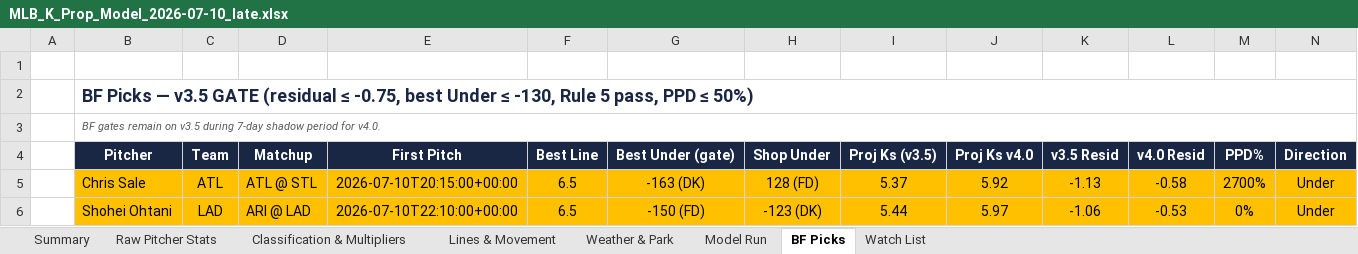
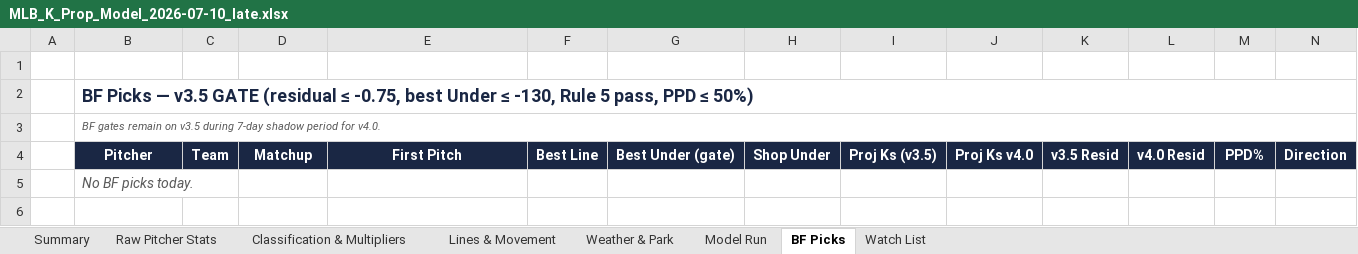
Before and after one commit to jordantaylorkurzweil-hash/MLB-Kprop-Pipeline, an Excel workbook: workspace/MLB_K_Prop_Model_2026-07-10_late.xlsx, sheet BF Picks, drawn as a sheet; only a part is shown; values as stored, in another font and other column widths than the file's, no borders; removed rows and columns are numbered as before the commit, all else as after; rows hold the shown columns only; the diff names each change by its address in the sheet, - before the commit and + after, or states it on an @@ line.

```diff
--- a/workspace/MLB_K_Prop_Model_2026-07-10_late.xlsx (sheet BF Picks)
+++ b/workspace/MLB_K_Prop_Model_2026-07-10_late.xlsx (sheet BF Picks)
-row 5:  | Chris Sale | ATL | ATL @ STL | 2026-07-10T20:15:00+00:00 | 6.5 | -163 (DK) | 128 (FD) | 5.37 | 5.92 | -1.13 | -0.58 | 2700% | Under
-row 6:  | Shohei Ohtani | LAD | ARI @ LAD | 2026-07-10T22:10:00+00:00 | 6.5 | -150 (FD) | -123 (DK) | 5.44 | 5.97 | -1.06 | -0.53 | 0% | Under
+row 5:  | No BF picks today.
```
Also changed, not shown: sheet Lines & Movement, sheet Raw Pitcher Stats, sheet Weather & Park, sheet Classification & Multipliers, sheet Model Run, sheet Summary, 1 more sheet, 3 other files.
